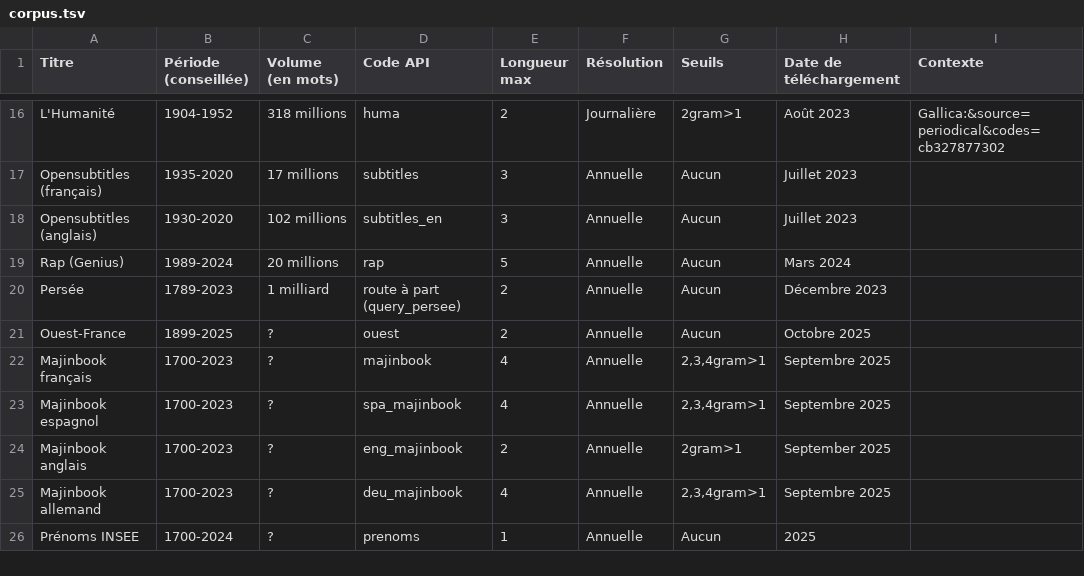
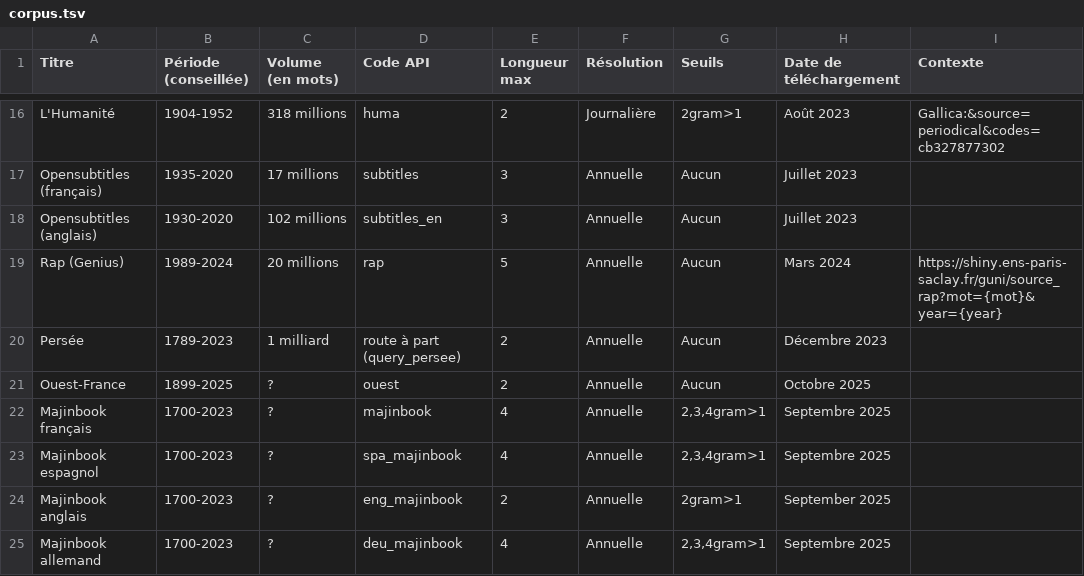
Before and after one commit to regicid/gallicagram_react, a TSV file: public/corpus.tsv, drawn as a sheet; only a part is shown, gaps mark what is left out; the shorter side is filled out with more unchanged rows.

```diff
--- a/public/corpus.tsv
+++ b/public/corpus.tsv
@@ -18,3 +18,3 @@ Opensubtitles (français)	1935-2020	17 millions	subtitles	3	Annuelle	Aucun	Juill
 Opensubtitles (anglais)	1930-2020	102 millions	subtitles_en	3	Annuelle	Aucun	Juillet 2023	
-Rap (Genius)	1989-2024	20 millions	rap	5	Annuelle	Aucun	Mars 2024	
+Rap (Genius)	1989-2024	20 millions	rap	5	Annuelle	Aucun	Mars 2024	https://shiny.ens-paris-saclay.fr/guni/source_rap?mot={mot}&year={year}
 Persée	1789-2023	1 milliard	route à part (query_persee)	2	Annuelle	Aucun	Décembre 2023	
```
Also changed, not shown: 3 other files.
